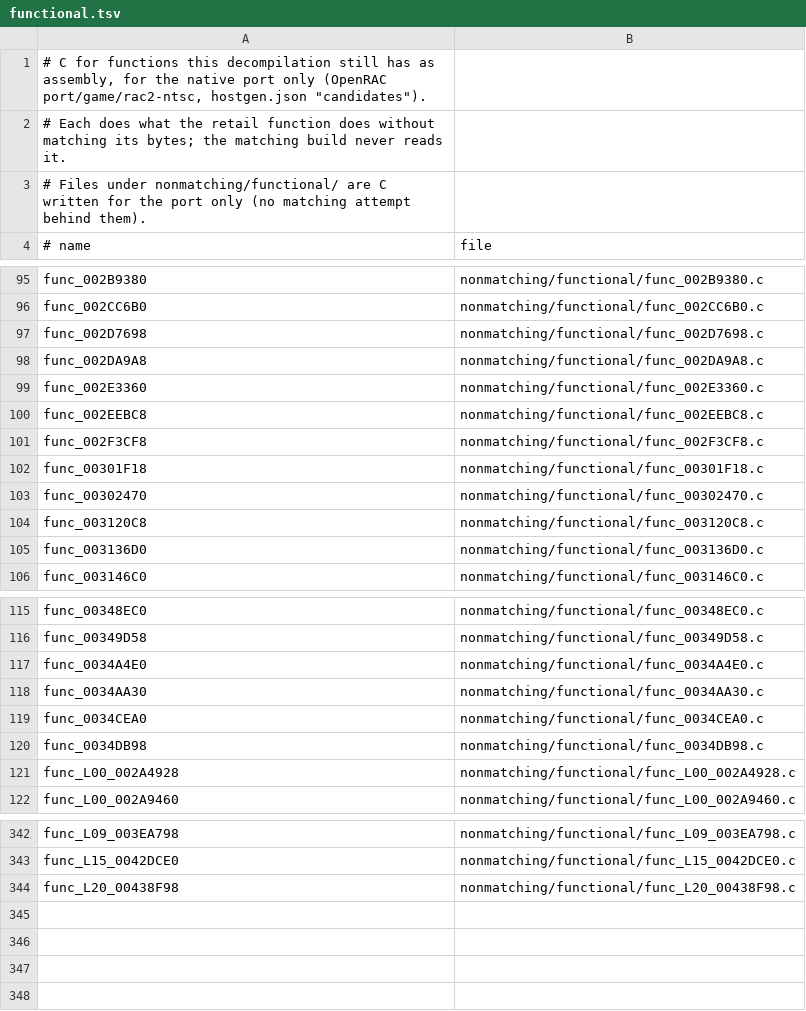
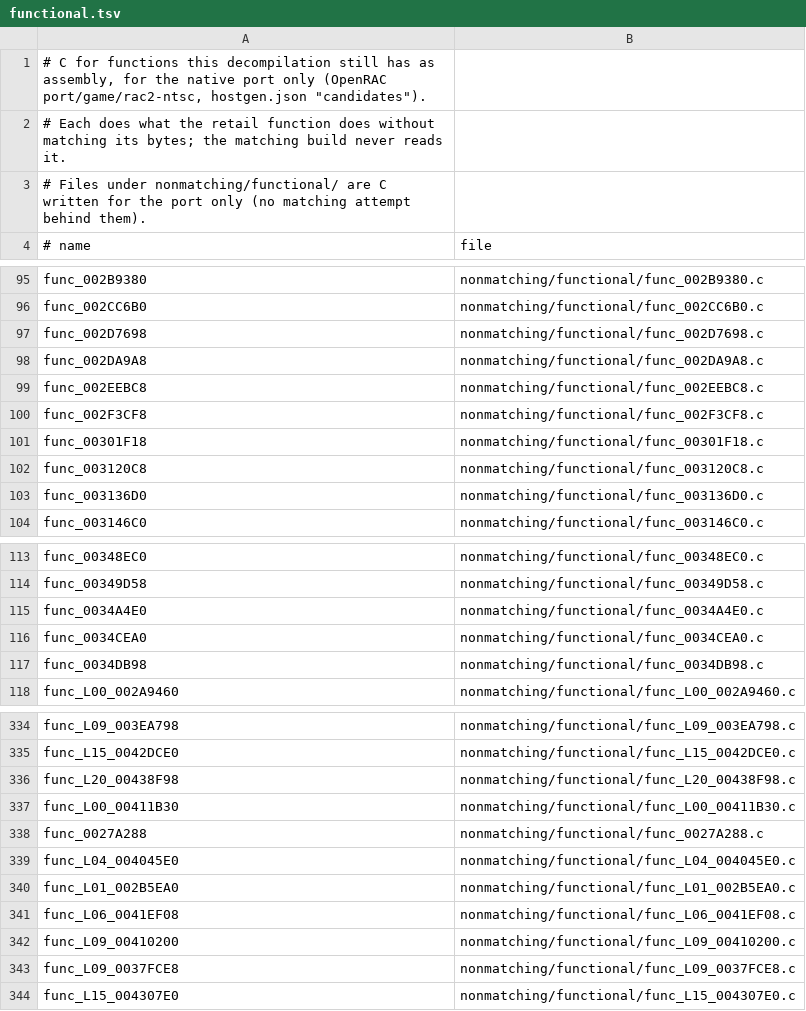
Before and after one commit to OpenRAC/OpenRAC, a TSV file: games/rac2/ntsc/nonmatching/functional.tsv, drawn as a sheet; only a part is shown, gaps mark what is left out; the diff covers the shown part only.

Commit message:
chore(import): sync rac2/ntsc to port/backfill, 340 functional rows

```diff
--- a/games/rac2/ntsc/nonmatching/functional.tsv
+++ b/games/rac2/ntsc/nonmatching/functional.tsv
@@ -98,3 +98,2 @@ func_002D7698	nonmatching/functional/func_002D7698.c
 func_002DA9A8	nonmatching/functional/func_002DA9A8.c
-func_002E3360	nonmatching/functional/func_002E3360.c
 func_002EEBC8	nonmatching/functional/func_002EEBC8.c
@@ -102,3 +101,2 @@ func_002F3CF8	nonmatching/functional/func_002F3CF8.c
 func_00301F18	nonmatching/functional/func_00301F18.c
-func_00302470	nonmatching/functional/func_00302470.c
 func_003120C8	nonmatching/functional/func_003120C8.c
@@ -117,6 +115,4 @@ func_00349D58	nonmatching/functional/func_00349D58.c
 func_0034A4E0	nonmatching/functional/func_0034A4E0.c
-func_0034AA30	nonmatching/functional/func_0034AA30.c
 func_0034CEA0	nonmatching/functional/func_0034CEA0.c
 func_0034DB98	nonmatching/functional/func_0034DB98.c
-func_L00_002A4928	nonmatching/functional/func_L00_002A4928.c
 func_L00_002A9460	nonmatching/functional/func_L00_002A9460.c
@@ -344 +336,9 @@ func_L15_0042DCE0	nonmatching/functional/func_L15_0042DCE0.c
 func_L20_00438F98	nonmatching/functional/func_L20_00438F98.c
+func_L00_00411B30	nonmatching/functional/func_L00_00411B30.c
+func_0027A288	nonmatching/functional/func_0027A288.c
+func_L04_004045E0	nonmatching/functional/func_L04_004045E0.c
+func_L01_002B5EA0	nonmatching/functional/func_L01_002B5EA0.c
+func_L06_0041EF08	nonmatching/functional/func_L06_0041EF08.c
+func_L09_00410200	nonmatching/functional/func_L09_00410200.c
+func_L09_0037FCE8	nonmatching/functional/func_L09_0037FCE8.c
+func_L15_004307E0	nonmatching/functional/func_L15_004307E0.c
```
Also changed, not shown: 4 removed rows elsewhere in this file, 26 other files.
